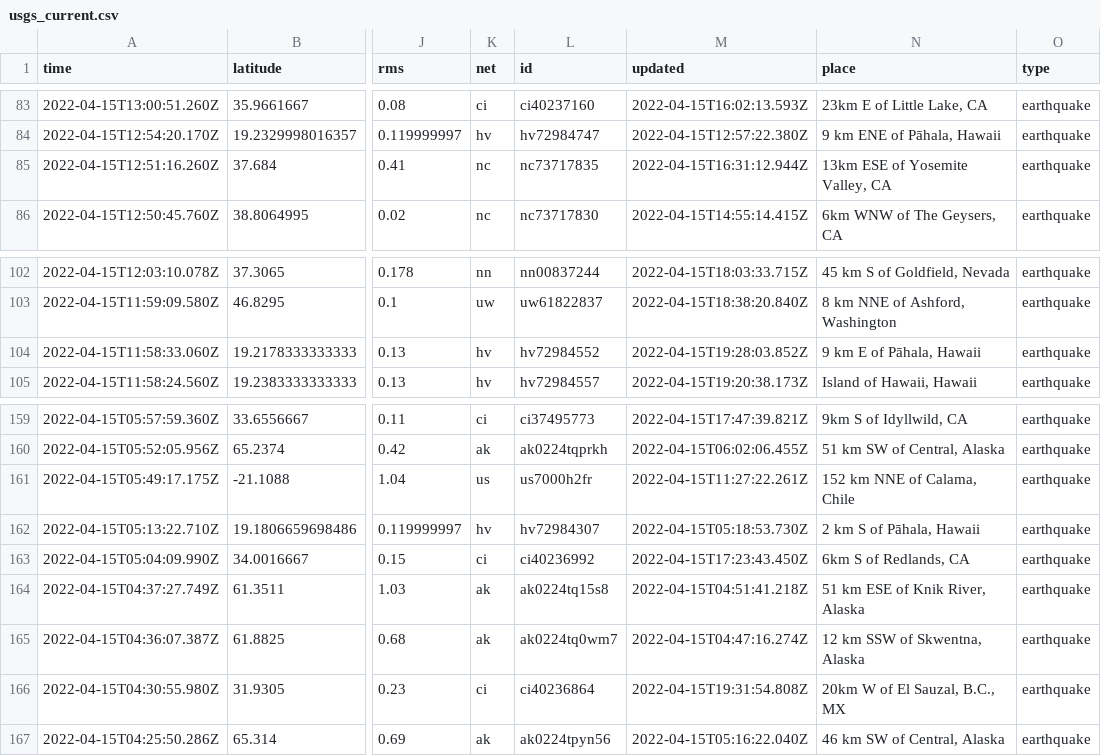
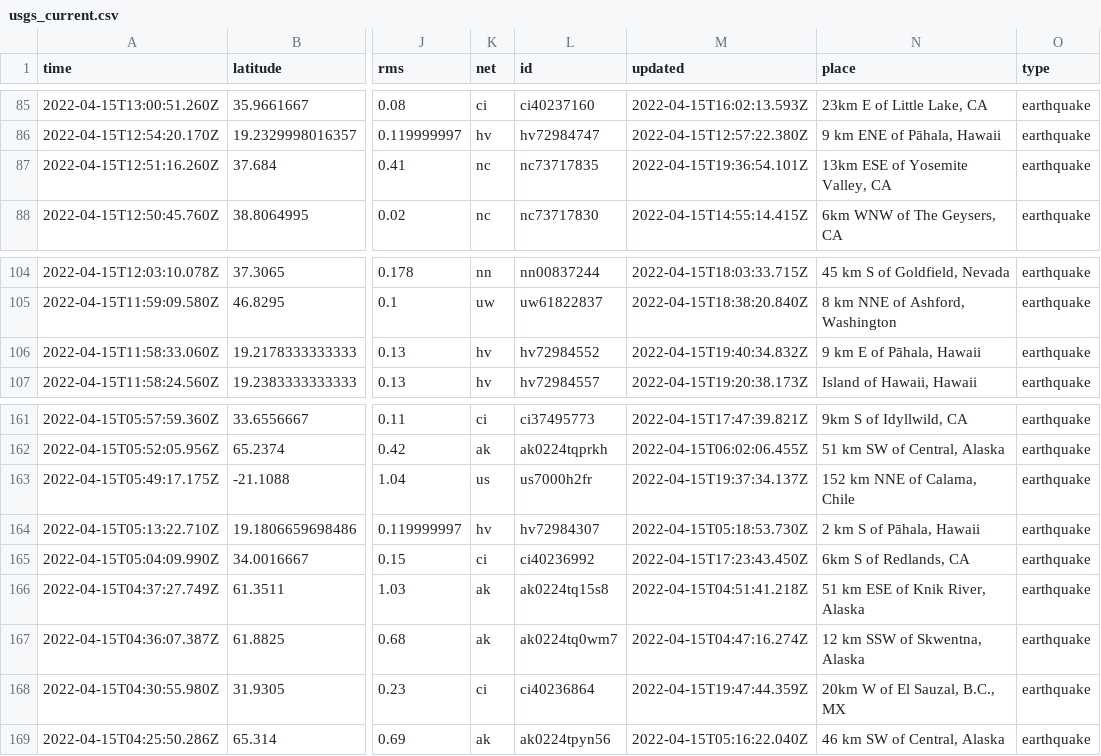
Before and after one commit to lambrechts/nicar2022-github-actions, a CSV file: usgs_current.csv, drawn as a sheet; only a part is shown, gaps mark what is left out; addresses are those after the commit; the diff covers the shown part only; the diff names each change by its address in the sheet, - before the commit and + after, or states it on an @@ line.

```diff
--- a/usgs_current.csv
+++ b/usgs_current.csv
-M87 (updated): 2022-04-15T16:31:12.944Z
+M87 (updated): 2022-04-15T19:36:54.101Z
-M106 (updated): 2022-04-15T19:28:03.852Z
+M106 (updated): 2022-04-15T19:40:34.832Z
-M163 (updated): 2022-04-15T11:27:22.261Z
+M163 (updated): 2022-04-15T19:37:34.137Z
-M168 (updated): 2022-04-15T19:31:54.808Z
+M168 (updated): 2022-04-15T19:47:44.359Z
```
Also changed, not shown: 3 added rows, 4 removed rows and 6 edited cells elsewhere in this file, 1 other file.
